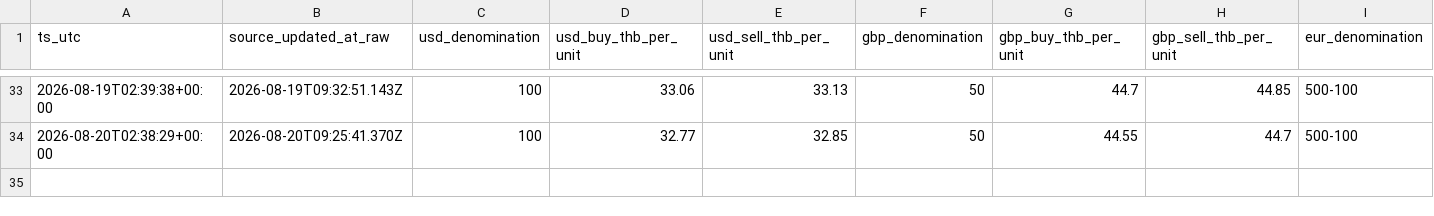
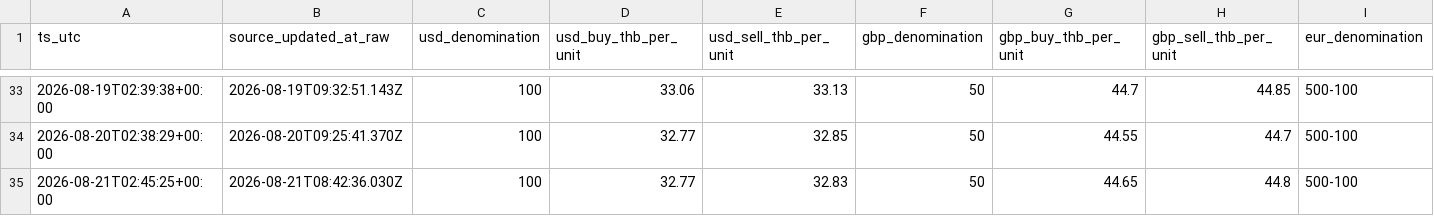
Before and after one commit to untko/mm-market-data, a CSV file: data/history/superrich_thailand.csv, drawn as a sheet; only a part is shown, gaps mark what is left out; rows hold the shown columns only; the diff names each change by its address in the sheet, - before the commit and + after, or states it on an @@ line.

```diff
--- a/data/history/superrich_thailand.csv
+++ b/data/history/superrich_thailand.csv
+row 35: 2026-08-21T02:45:25+00:00 | 2026-08-21T08:42:36.030Z | 100 | 32.77 | 32.83 | 50 | 44.65 | 44.8 | 500-100
```
Also changed, not shown: data/history/fuel.csv, 4 other files.
